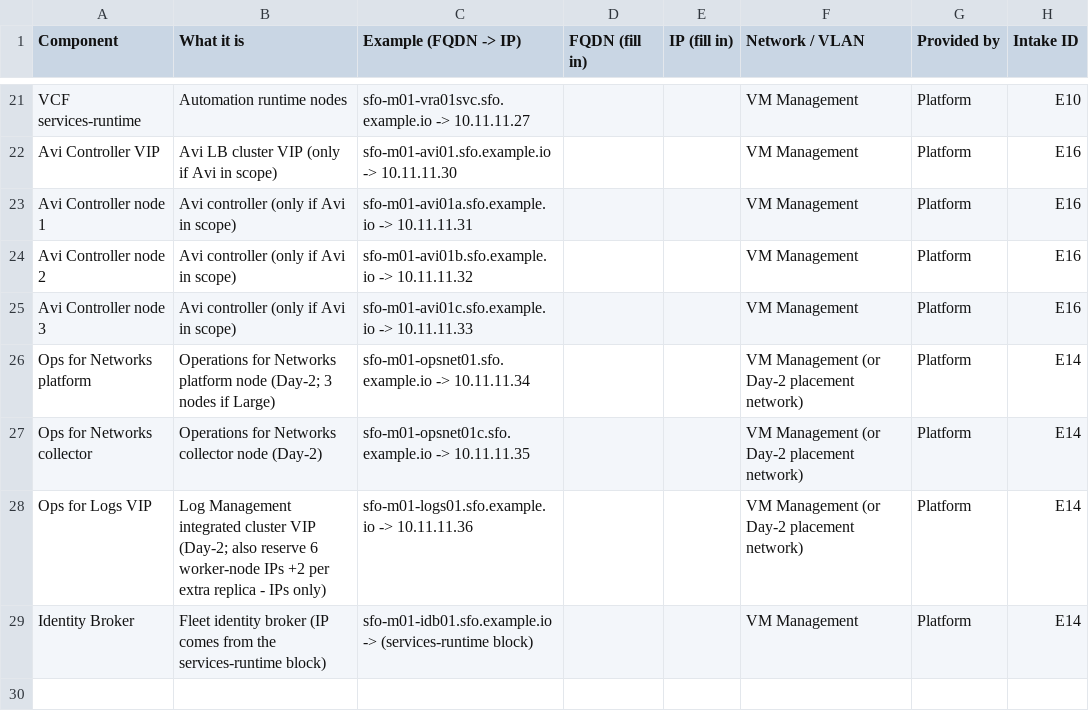
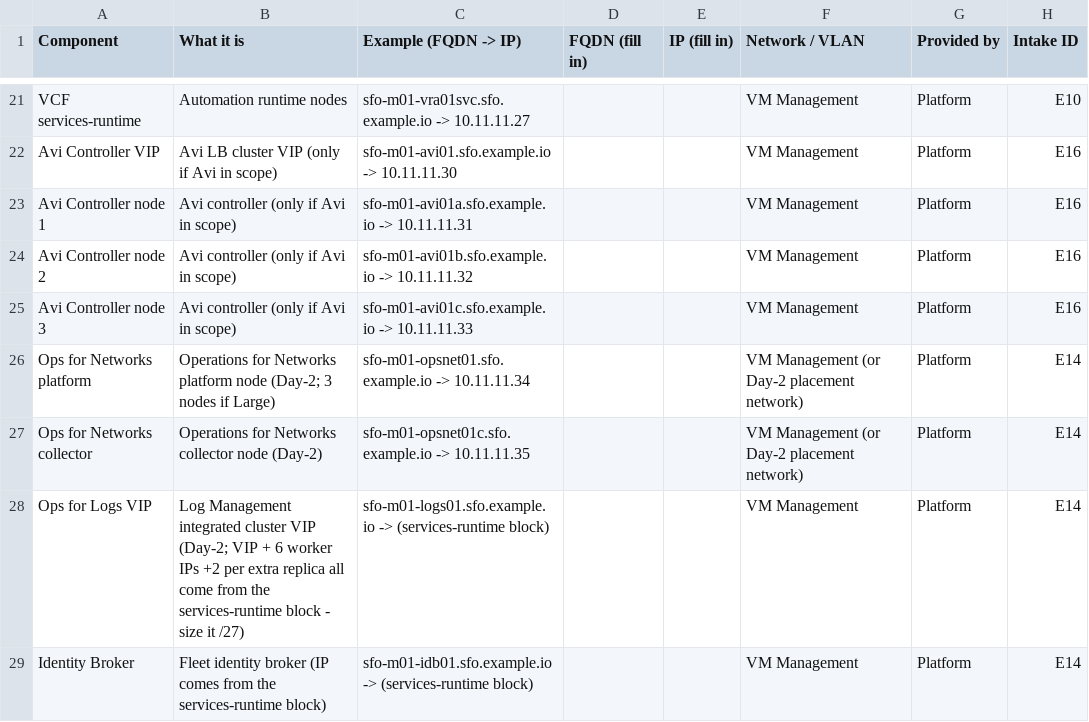
Before and after one commit to pauldiee/VCF9-DeploymentPlanning, a CSV file: web/public/templates/ip-dns-plan.csv, drawn as a sheet; only a part is shown, gaps mark what is left out.

```diff
--- a/web/public/templates/ip-dns-plan.csv
+++ b/web/public/templates/ip-dns-plan.csv
@@ -27,3 +27,3 @@ Ops for Networks platform,Operations for Networks platform node (Day-2; 3 nodes
 Ops for Networks collector,Operations for Networks collector node (Day-2),sfo-m01-opsnet01c.sfo.example.io -> 10.11.11.35,,,VM Management (or Day-2 placement network),Platform,E14
-Ops for Logs VIP,Log Management integrated cluster VIP (Day-2; also reserve 6 worker-node IPs +2 per extra replica - IPs only),sfo-m01-logs01.sfo.example.io -> 10.11.11.36,,,VM Management (or Day-2 placement network),Platform,E14
+Ops for Logs VIP,Log Management integrated cluster VIP (Day-2; VIP + 6 worker IPs +2 per extra replica all come from the services-runtime block - size it /27),sfo-m01-logs01.sfo.example.io -> (services-runtime block),,,VM Management,Platform,E14
 Identity Broker,Fleet identity broker (IP comes from the services-runtime block),sfo-m01-idb01.sfo.example.io -> (services-runtime block),,,VM Management,Platform,E14
```
Also changed, not shown: 4 other files.
